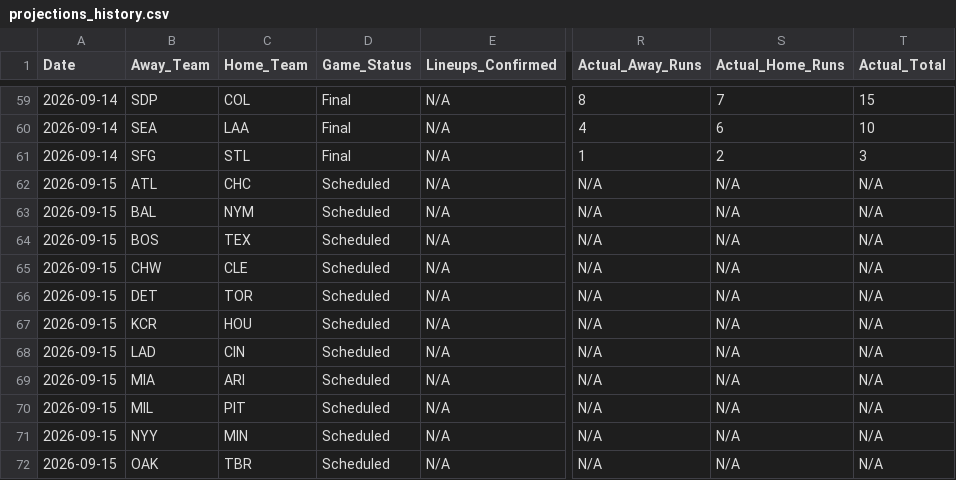
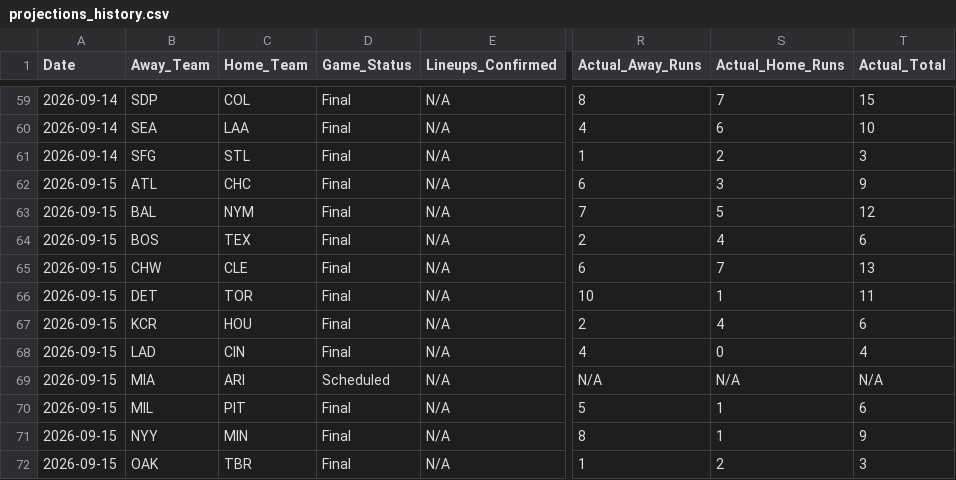
Before and after one commit to matthewmehl14-glitch/MLB-Model, a CSV file: projections_history.csv, drawn as a sheet; only a part is shown, gaps mark what is left out; the diff covers the shown part only; the diff names each change by its address in the sheet, - before the commit and + after, or states it on an @@ line.

```diff
--- a/projections_history.csv
+++ b/projections_history.csv
-D62:D68 (Game_Status): Scheduled
+D62:D68 (Game_Status): Final
-R62 (Actual_Away_Runs): N/A
+R62 (Actual_Away_Runs): 6
-S62 (Actual_Home_Runs): N/A
+S62 (Actual_Home_Runs): 3
-T62 (Actual_Total): N/A
+T62 (Actual_Total): 9
-R63 (Actual_Away_Runs): N/A
+R63 (Actual_Away_Runs): 7
-S63 (Actual_Home_Runs): N/A
+S63 (Actual_Home_Runs): 5
-T63 (Actual_Total): N/A
+T63 (Actual_Total): 12
-R64 (Actual_Away_Runs): N/A
+R64 (Actual_Away_Runs): 2
-S64 (Actual_Home_Runs): N/A
+S64 (Actual_Home_Runs): 4
-T64 (Actual_Total): N/A
+T64 (Actual_Total): 6
-R65 (Actual_Away_Runs): N/A
+R65 (Actual_Away_Runs): 6
-S65 (Actual_Home_Runs): N/A
+S65 (Actual_Home_Runs): 7
-T65 (Actual_Total): N/A
+T65 (Actual_Total): 13
-R66 (Actual_Away_Runs): N/A
+R66 (Actual_Away_Runs): 10
-S66 (Actual_Home_Runs): N/A
+S66 (Actual_Home_Runs): 1
-T66 (Actual_Total): N/A
+T66 (Actual_Total): 11
-R67 (Actual_Away_Runs): N/A
+R67 (Actual_Away_Runs): 2
-S67 (Actual_Home_Runs): N/A
+S67 (Actual_Home_Runs): 4
-T67 (Actual_Total): N/A
+T67 (Actual_Total): 6
-R68 (Actual_Away_Runs): N/A
+R68 (Actual_Away_Runs): 4
-S68 (Actual_Home_Runs): N/A
+S68 (Actual_Home_Runs): 0
-T68 (Actual_Total): N/A
+T68 (Actual_Total): 4
-D70:D72 (Game_Status): Scheduled
+D70:D72 (Game_Status): Final
-R70 (Actual_Away_Runs): N/A
+R70 (Actual_Away_Runs): 5
-S70:S71 (Actual_Home_Runs): N/A
+S70:S71 (Actual_Home_Runs): 1
-T70 (Actual_Total): N/A
+T70 (Actual_Total): 6
-R71 (Actual_Away_Runs): N/A
+R71 (Actual_Away_Runs): 8
-T71 (Actual_Total): N/A
+T71 (Actual_Total): 9
-R72 (Actual_Away_Runs): N/A
+R72 (Actual_Away_Runs): 1
-S72 (Actual_Home_Runs): N/A
+S72 (Actual_Home_Runs): 2
-T72 (Actual_Total): N/A
+T72 (Actual_Total): 3
```
Also changed, not shown: 160 edited cells elsewhere in this file, 1 other file.
